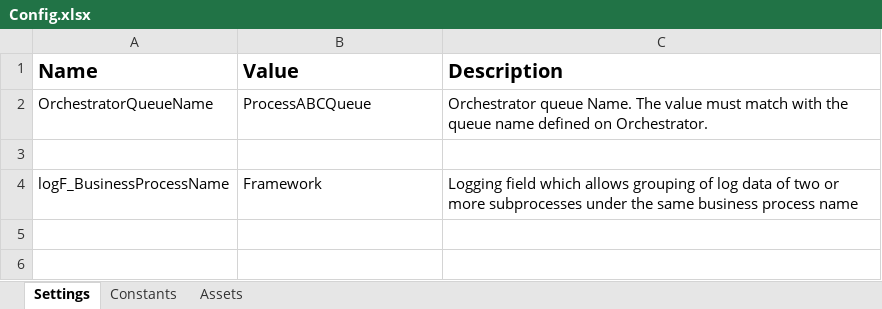
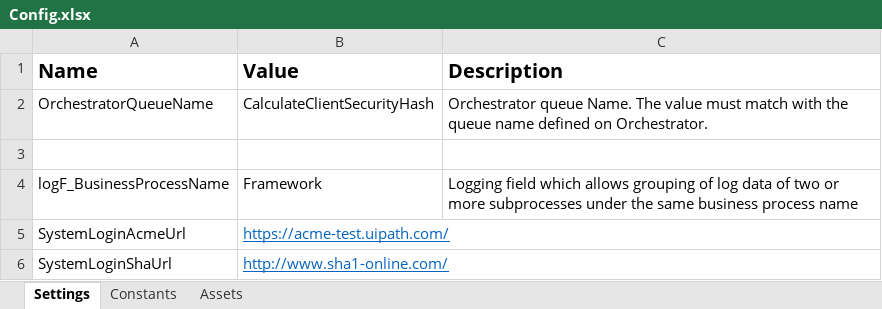
Before and after one commit to VitaliiRudkevych/UIpath, an Excel workbook: Data/Config.xlsx, sheet Settings, drawn as a sheet; values as stored, in another font and other column widths than the file's, no borders; the diff names each change by its address in the sheet, - before the commit and + after, or states it on an @@ line.

```diff
--- a/Data/Config.xlsx (sheet Settings)
+++ b/Data/Config.xlsx (sheet Settings)
-B2 (Value): ProcessABCQueue
+B2 (Value): CalculateClientSecurityHash
+row 5: SystemLoginAcmeUrl | https://acme-test.uipath.com/
+row 6: SystemLoginShaUrl | http://www.sha1-online.com/
```
Also changed, not shown: 26 other files.
